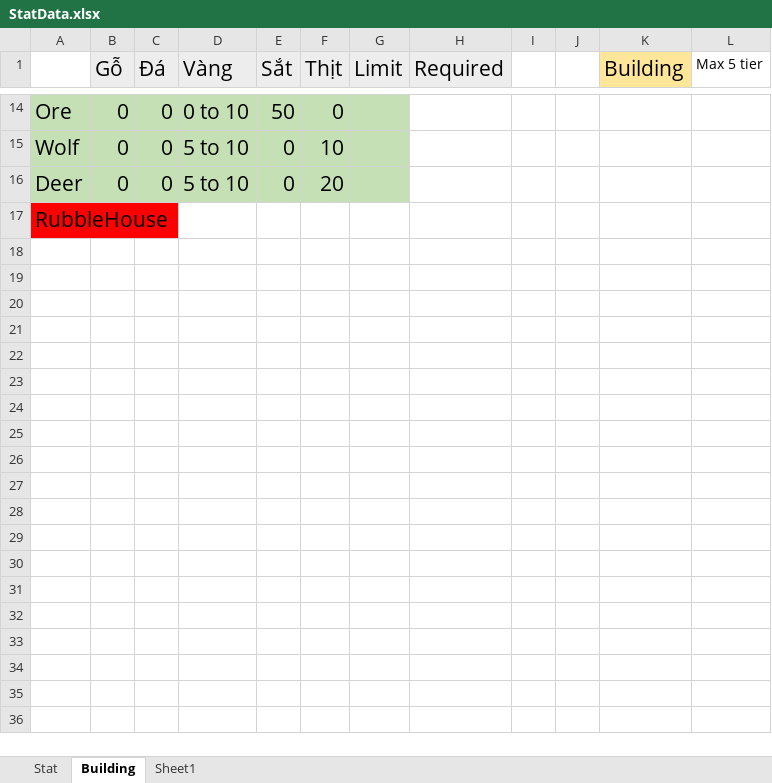
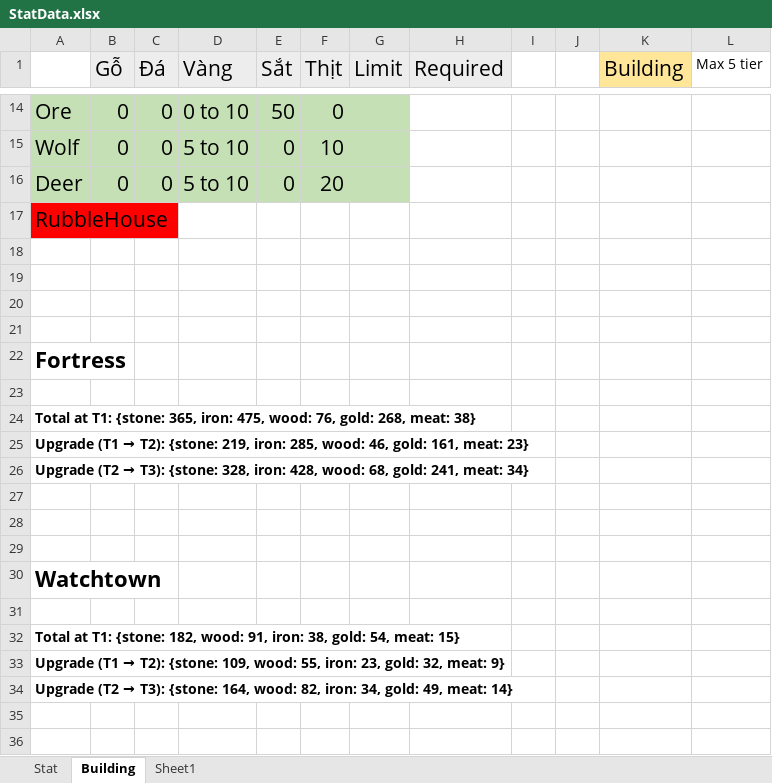
Before and after one commit to MlAnhem-Moonlight/Project_DAWN, an Excel workbook: Assets/Guide/StatData.xlsx, sheet Building, drawn as a sheet; only a part is shown, gaps mark what is left out; values as stored, in another font and other column widths than the file's, no borders; the diff covers the shown part only; the diff names each change by its address in the sheet, - before the commit and + after, or states it on an @@ line.

```diff
--- a/Assets/Guide/StatData.xlsx (sheet Building)
+++ b/Assets/Guide/StatData.xlsx (sheet Building)
+row 18: (empty)
+row 19: (empty)
+row 20: (empty)
+row 21: (empty)
+row 22: Fortress
+row 23: (empty)
+row 24: Total at T1: {stone: 365, iron: 475, wood: 76, gold: 268, meat: 38}
+row 25: Upgrade (T1 → T2): {stone: 219, iron: 285, wood: 46, gold: 161, meat: 23}
+row 26: Upgrade (T2 → T3): {stone: 328, iron: 428, wood: 68, gold: 241, meat: 34}
+row 27: (empty)
+row 28: (empty)
+row 29: (empty)
+row 30: Watchtown
+row 31: (empty)
+row 32: Total at T1: {stone: 182, wood: 91, iron: 38, gold: 54, meat: 15}
+row 33: Upgrade (T1 → T2): {stone: 109, wood: 55, iron: 23, gold: 32, meat: 9}
+row 34: Upgrade (T2 → T3): {stone: 164, wood: 82, iron: 34, gold: 49, meat: 14}
+row 35: (empty)
+row 36: (empty)
```
Also changed, not shown: 16 added rows and 2 removed rows elsewhere in this sheet, 57 other files.
